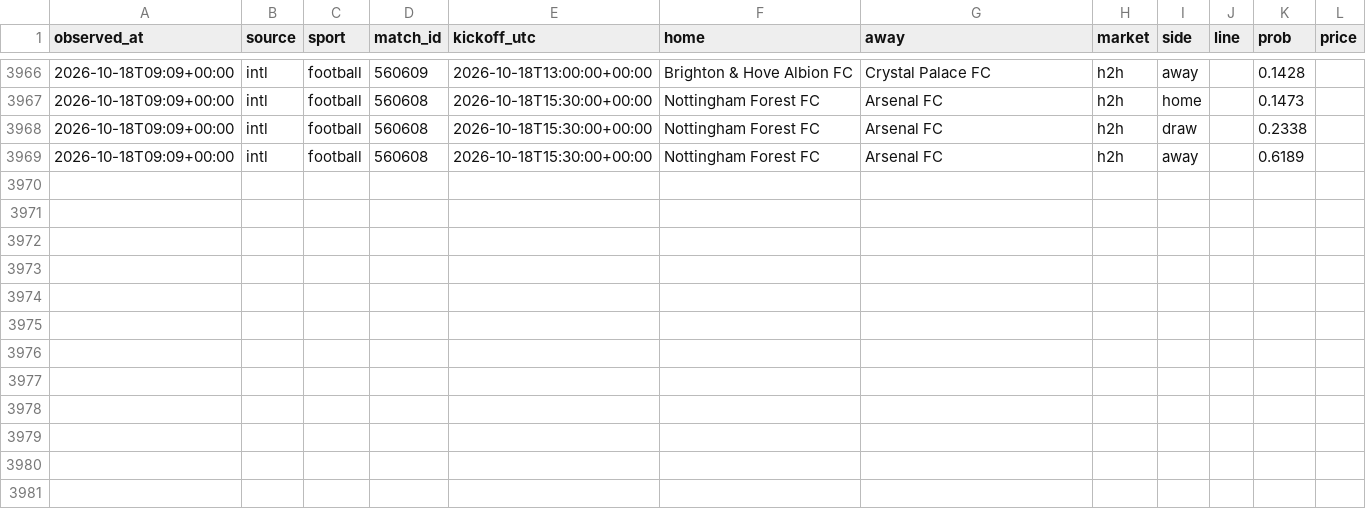
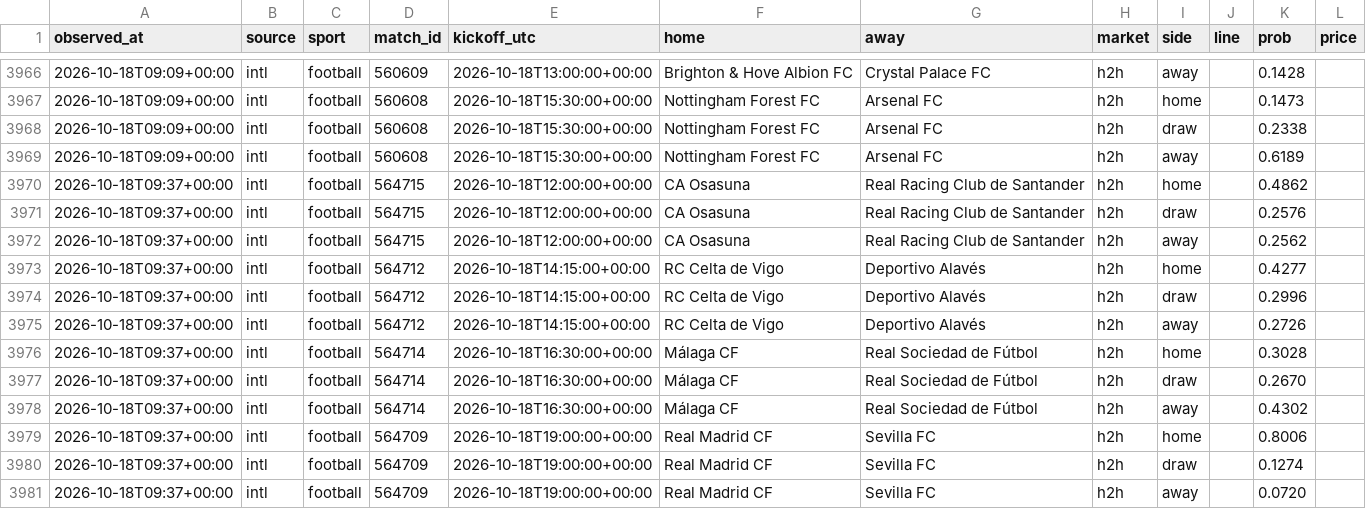
Before and after one commit to panchiyu1-cloud/sports-analyzer, a CSV file: data/moves/2026-10.csv, drawn as a sheet; only a part is shown, gaps mark what is left out.

```diff
--- a/data/moves/2026-10.csv
+++ b/data/moves/2026-10.csv
@@ -3969 +3969,13 @@ observed_at,source,sport,match_id,kickoff_utc,home,away,market,side,line,prob,pr
 2026-10-18T09:09+00:00,intl,football,560608,2026-10-18T15:30:00+00:00,Nottingham Forest FC,Arsenal FC,h2h,away,,0.6189,
+2026-10-18T09:37+00:00,intl,football,564715,2026-10-18T12:00:00+00:00,CA Osasuna,Real Racing Club de Santander,h2h,home,,0.4862,
+2026-10-18T09:37+00:00,intl,football,564715,2026-10-18T12:00:00+00:00,CA Osasuna,Real Racing Club de Santander,h2h,draw,,0.2576,
+2026-10-18T09:37+00:00,intl,football,564715,2026-10-18T12:00:00+00:00,CA Osasuna,Real Racing Club de Santander,h2h,away,,0.2562,
+2026-10-18T09:37+00:00,intl,football,564712,2026-10-18T14:15:00+00:00,RC Celta de Vigo,Deportivo Alavés,h2h,home,,0.4277,
+2026-10-18T09:37+00:00,intl,football,564712,2026-10-18T14:15:00+00:00,RC Celta de Vigo,Deportivo Alavés,h2h,draw,,0.2996,
+2026-10-18T09:37+00:00,intl,football,564712,2026-10-18T14:15:00+00:00,RC Celta de Vigo,Deportivo Alavés,h2h,away,,0.2726,
+2026-10-18T09:37+00:00,intl,football,564714,2026-10-18T16:30:00+00:00,Málaga CF,Real Sociedad de Fútbol,h2h,home,,0.3028,
+2026-10-18T09:37+00:00,intl,football,564714,2026-10-18T16:30:00+00:00,Málaga CF,Real Sociedad de Fútbol,h2h,draw,,0.2670,
+2026-10-18T09:37+00:00,intl,football,564714,2026-10-18T16:30:00+00:00,Málaga CF,Real Sociedad de Fútbol,h2h,away,,0.4302,
+2026-10-18T09:37+00:00,intl,football,564709,2026-10-18T19:00:00+00:00,Real Madrid CF,Sevilla FC,h2h,home,,0.8006,
+2026-10-18T09:37+00:00,intl,football,564709,2026-10-18T19:00:00+00:00,Real Madrid CF,Sevilla FC,h2h,draw,,0.1274,
+2026-10-18T09:37+00:00,intl,football,564709,2026-10-18T19:00:00+00:00,Real Madrid CF,Sevilla FC,h2h,away,,0.0720,
```
Also changed, not shown: 12 other files.
